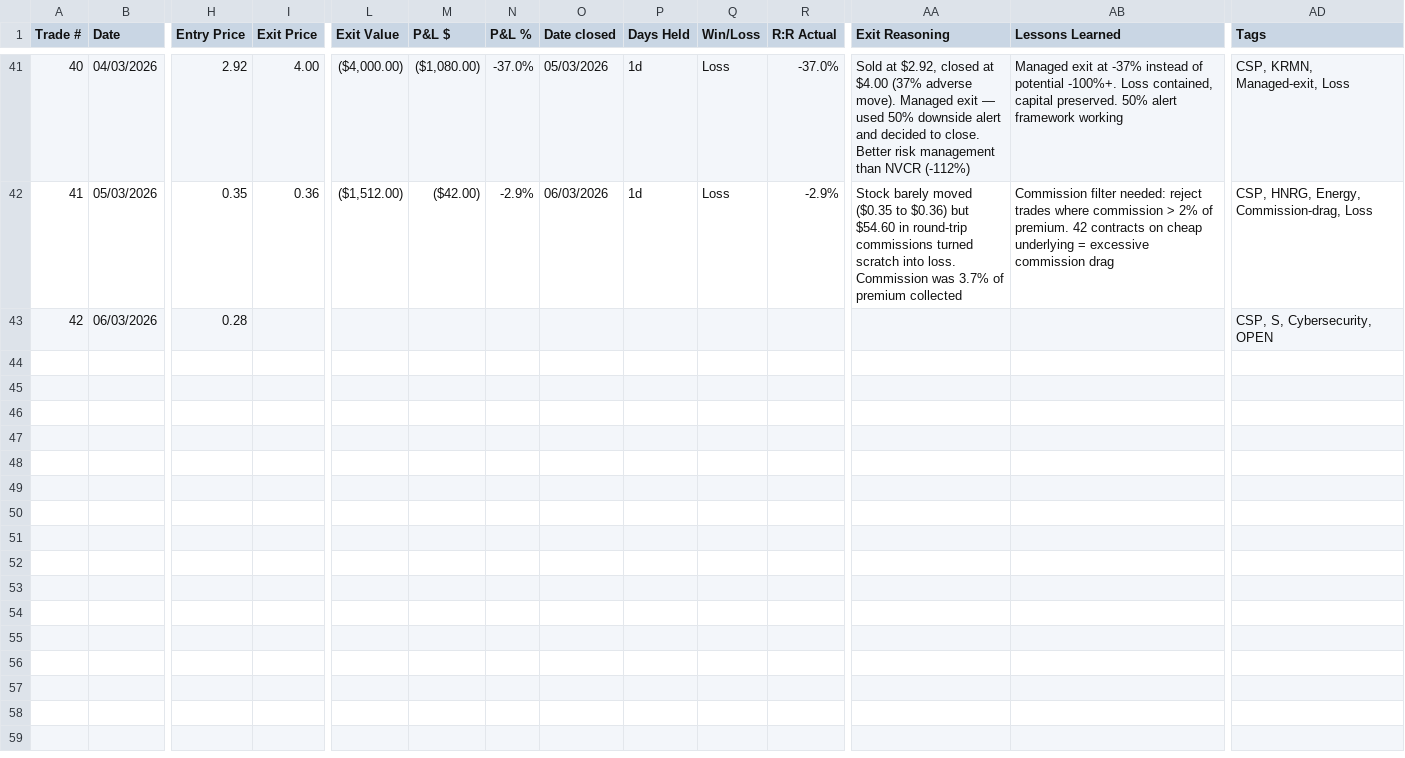
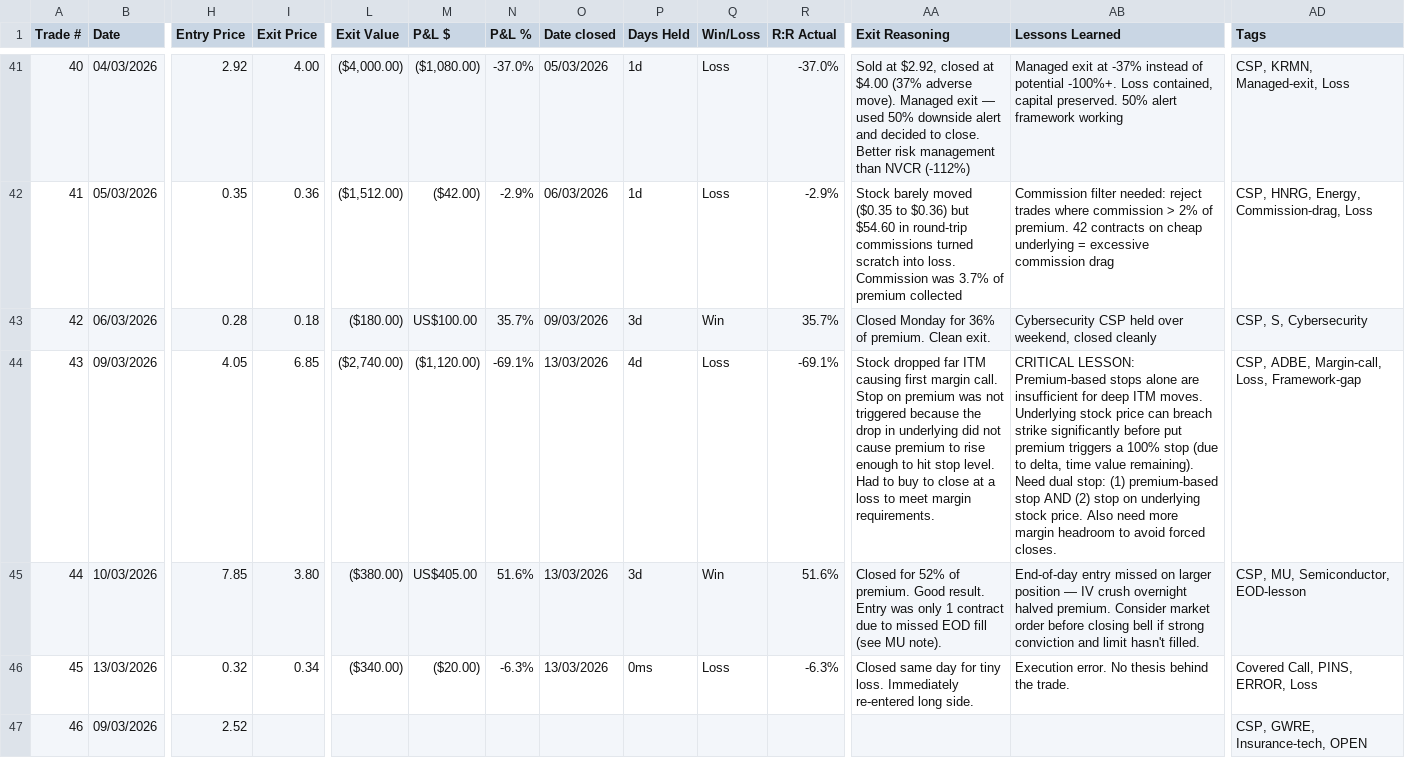
Before and after one commit to angelrow/Angelrow101, a CSV file: Trade Log-Table 1.csv, drawn as a sheet; only a part is shown, gaps mark what is left out; rows hold the shown columns only; the diff covers the shown part only; the diff names each change by its address in the sheet, - before the commit and + after, or states it on an @@ line.

Commit message:
Add files via upload

```diff
--- a/Trade Log-Table 1.csv
+++ b/Trade Log-Table 1.csv
-I43 (Exit Price): (empty)
+I43 (Exit Price): 0.18
-L43 (Exit Value): (empty)
+L43 (Exit Value): ($180.00)
-M43 (P&L $): (empty)
+M43 (P&L $): US$100.00
-N43 (P&L %): (empty)
+N43 (P&L %): 35.7%
-O43 (Date closed): (empty)
+O43 (Date closed): 09/03/2026
-P43 (Days Held): (empty)
+P43 (Days Held): 3d
-Q43 (Win/Loss): (empty)
+Q43 (Win/Loss): Win
-R43 (R:R Actual): (empty)
+R43 (R:R Actual): 35.7%
-AA43 (Exit Reasoning): (empty)
+AA43 (Exit Reasoning): Closed Monday for 36% of premium. Clean exit.
-AB43 (Lessons Learned): (empty)
+AB43 (Lessons Learned): Cybersecurity CSP held over weekend, closed cleanly
-AD43 (Tags): CSP, S, Cybersecurity, OPEN
+AD43 (Tags): CSP, S, Cybersecurity
+row 44: 43 | 09/03/2026 | 4.05 | 6.85 | ($2,740.00) | ($1,120.00) | -69.1% | 13/03/2026 | 4d | Loss | -69.1% | Stock dropped far ITM causing first margin call. Stop on premium was not triggered because the drop in underlying did not cause premium to rise enough to hit stop level. Had to buy to close at a loss to meet margin requirements. | CRITICAL LESSON: Premium-based stops alone are insufficient for deep ITM moves. Underlying stock price can breach strike significantly before put premium triggers a 100% stop (due to delta, time value remaining). Need dual stop: (1) premium-based stop AND (2) stop on underlying stock price. Also need more margin headroom to avoid forced closes. | CSP, ADBE, Margin-call, Loss, Framework-gap
+row 45: 44 | 10/03/2026 | 7.85 | 3.80 | ($380.00) | US$405.00 | 51.6% | 13/03/2026 | 3d | Win | 51.6% | Closed for 52% of premium. Good result. Entry was only 1 contract due to missed EOD fill (see MU note). | End-of-day entry missed on larger position — IV crush overnight halved premium. Consider market order before closing bell if strong conviction and limit hasn't filled. | CSP, MU, Semiconductor, EOD-lesson
+row 46: 45 | 13/03/2026 | 0.32 | 0.34 | ($340.00) | ($20.00) | -6.3% | 13/03/2026 | 0ms | Loss | -6.3% | Closed same day for tiny loss. Immediately re-entered long side. | Execution error. No thesis behind the trade. | Covered Call, PINS, ERROR, Loss
+row 47: 46 | 09/03/2026 | 2.52 |  |  |  |  |  |  |  |  |  |  | CSP, GWRE, Insurance-tech, OPEN
```
Also changed, not shown: 4 added rows elsewhere in this file.
